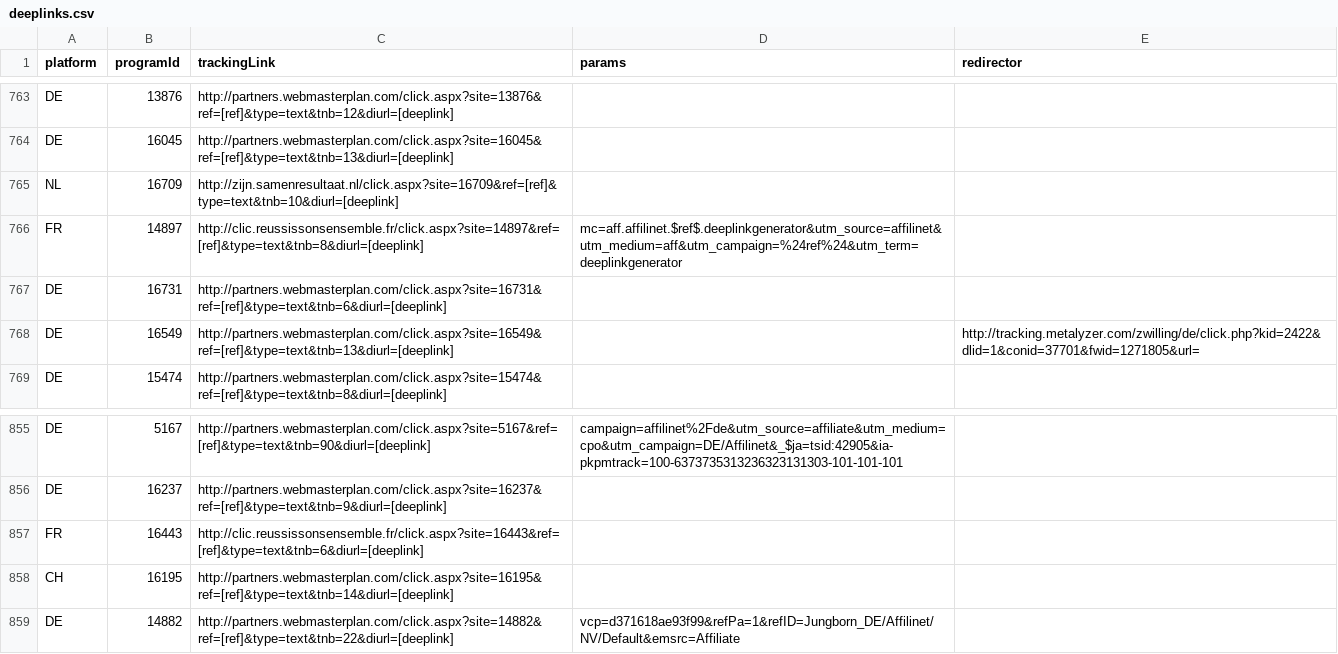
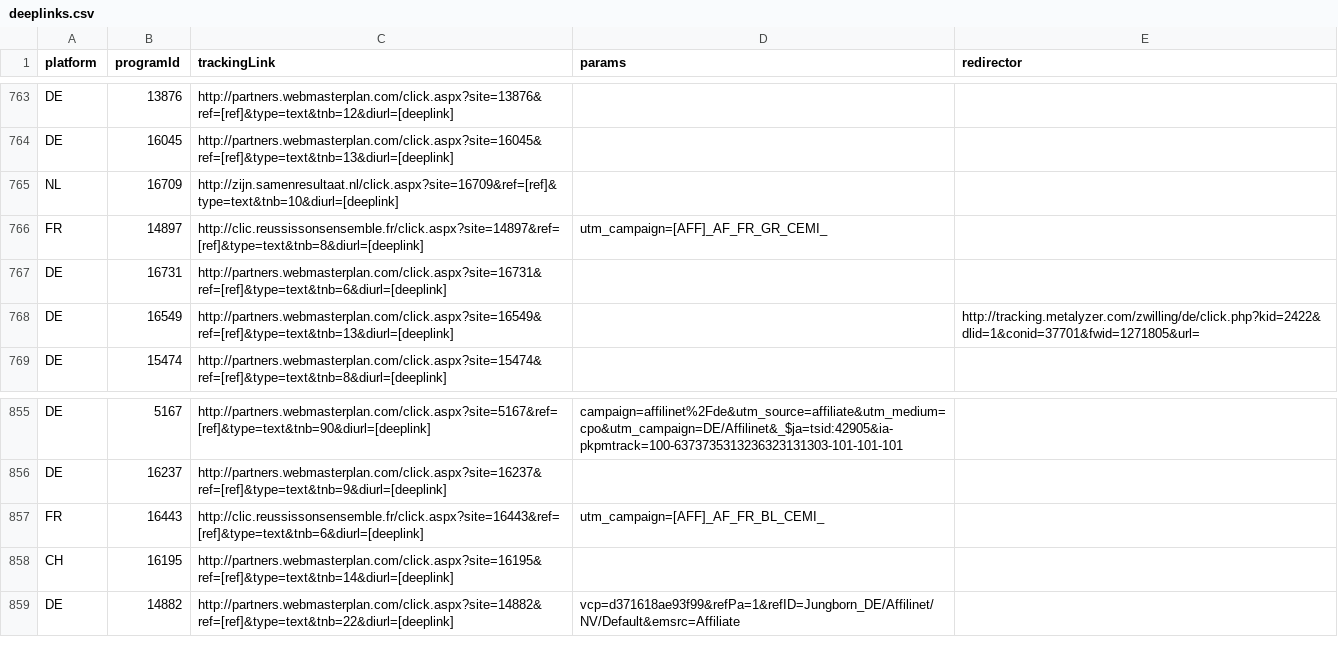
Before and after one commit to affilinet/browser-webextension-publisher, a CSV file: resources/deeplinks.csv, drawn as a sheet; only a part is shown, gaps mark what is left out.

Commit message:
update deeplinks CSV
RN-Tickets 180626-000268 & 180626-000270

```diff
--- a/resources/deeplinks.csv
+++ b/resources/deeplinks.csv
@@ -765,3 +765,3 @@ DE;16045;http://partners.webmasterplan.com/click.aspx?site=16045&ref=[ref]&type=
 NL;16709;http://zijn.samenresultaat.nl/click.aspx?site=16709&ref=[ref]&type=text&tnb=10&diurl=[deeplink];;
-FR;14897;http://clic.reussissonsensemble.fr/click.aspx?site=14897&ref=[ref]&type=text&tnb=8&diurl=[deeplink];mc=aff.affilinet.$ref$.deeplinkgenerator&utm_source=affilinet&utm_medium=aff&utm_campaign=%24ref%24&utm_term=deeplinkgenerator;
+FR;14897;http://clic.reussissonsensemble.fr/click.aspx?site=14897&ref=[ref]&type=text&tnb=8&diurl=[deeplink];utm_campaign=[AFF]_AF_FR_GR_CEMI_;
 DE;16731;http://partners.webmasterplan.com/click.aspx?site=16731&ref=[ref]&type=text&tnb=6&diurl=[deeplink];;
@@ -856,3 +856,3 @@ DE;5167;http://partners.webmasterplan.com/click.aspx?site=5167&ref=[ref]&type=te
 DE;16237;http://partners.webmasterplan.com/click.aspx?site=16237&ref=[ref]&type=text&tnb=9&diurl=[deeplink];;
-FR;16443;http://clic.reussissonsensemble.fr/click.aspx?site=16443&ref=[ref]&type=text&tnb=6&diurl=[deeplink];;
+FR;16443;http://clic.reussissonsensemble.fr/click.aspx?site=16443&ref=[ref]&type=text&tnb=6&diurl=[deeplink];utm_campaign=[AFF]_AF_FR_BL_CEMI_;
 CH;16195;http://partners.webmasterplan.com/click.aspx?site=16195&ref=[ref]&type=text&tnb=14&diurl=[deeplink];;
```
